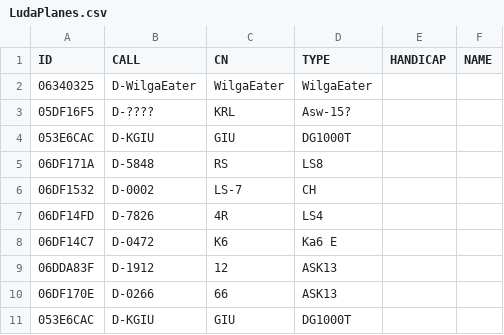
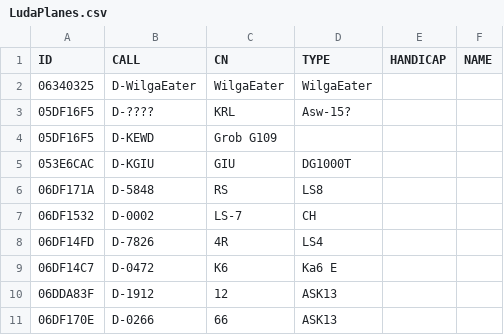
Before and after one commit to MariusMangold/ogn, a CSV file: LudaPlanes.csv, drawn as a sheet; only a part is shown; the shorter side is filled out with more unchanged rows; the diff names each change by its address in the sheet, - before the commit and + after, or states it on an @@ line.

Commit message:
Update LudaPlanes.csv

```diff
--- a/LudaPlanes.csv
+++ b/LudaPlanes.csv
+row 4: 05DF16F5 | D-KEWD | Grob G109
```
